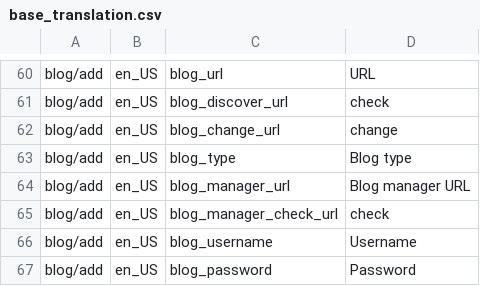
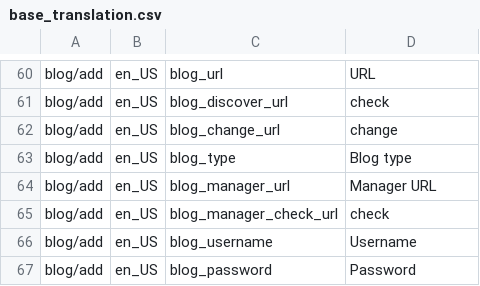
Before and after one commit to marcelotoledo/PostCanal, a CSV file: trunk/db/base_translation.csv, drawn as a sheet; only a part is shown, gaps mark what is left out.

```diff
--- a/trunk/db/base_translation.csv
+++ b/trunk/db/base_translation.csv
@@ -63,3 +63,3 @@
 "blog/add","en_US","blog_type","Blog type"
-"blog/add","en_US","blog_manager_url","Blog manager URL"
+"blog/add","en_US","blog_manager_url","Manager URL"
 "blog/add","en_US","blog_manager_check_url","check"
```
Also changed, not shown: 12 other files.
